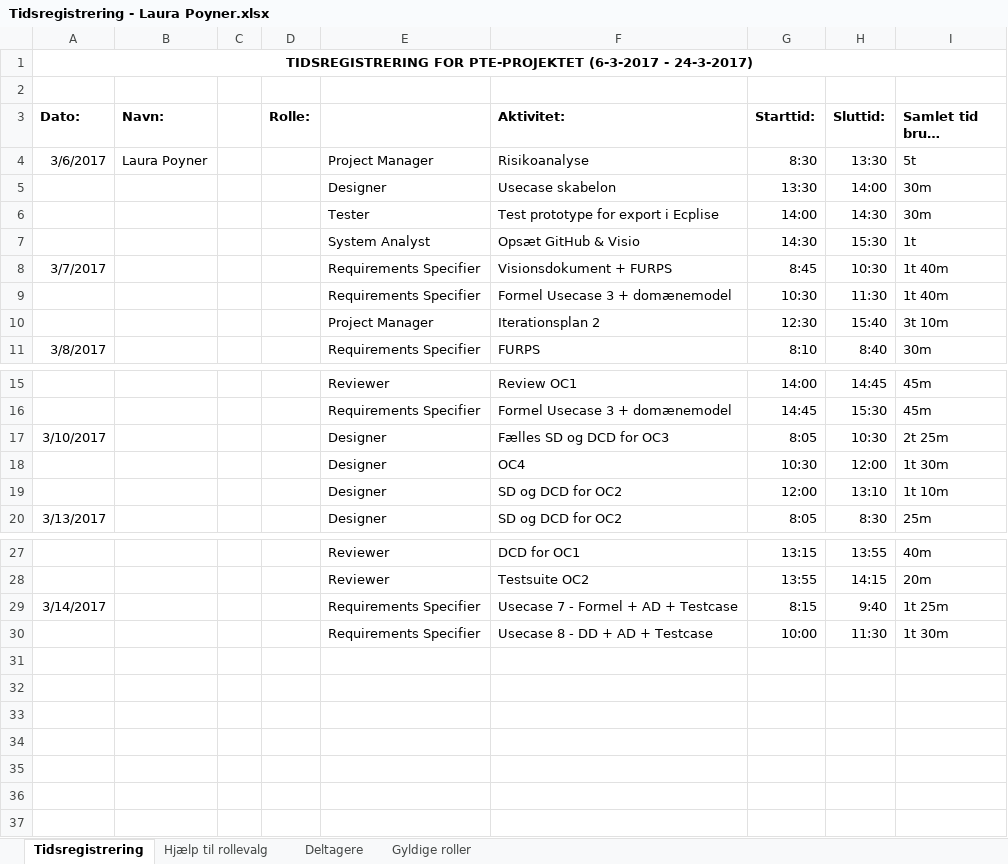
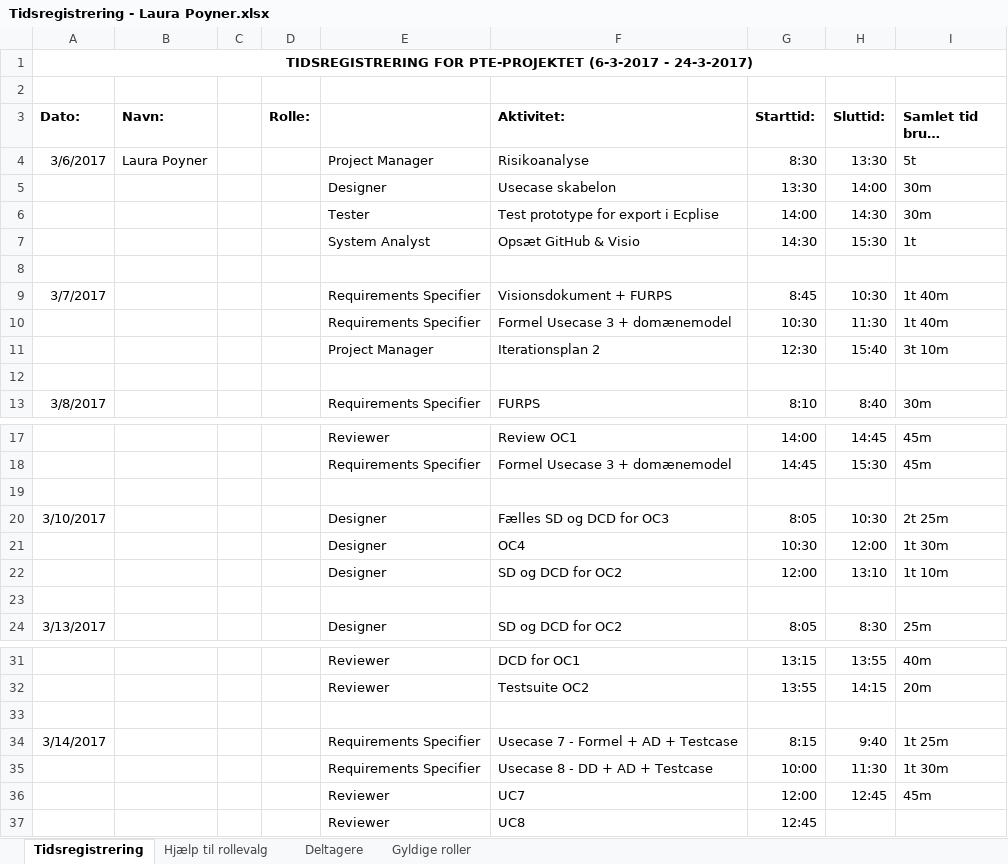
Before and after one commit to aggerzz/PTE-projekt, an Excel workbook: Documentation/08 - Project Management/Tidsregistrering/Tidsregistrering - Laura Poyner.xlsx, sheet Tidsregistrering, drawn as a sheet; only a part is shown, gaps mark what is left out; long unchanged cells end in …; values as stored, in another font and other column widths than the file's, no borders; the diff names each change by its address in the sheet, - before the commit and + after, or states it on an @@ line.

Commit message:
Tid Laura

```diff
--- a/Documentation/08 - Project Management/Tidsregistrering/Tidsregistrering - Laura Poyner.xlsx (sheet Tidsregistrering)
+++ b/Documentation/08 - Project Management/Tidsregistrering/Tidsregistrering - Laura Poyner.xlsx (sheet Tidsregistrering)
+row 8: (empty)
+row 12: (empty)
+row 19: (empty)
+row 23: (empty)
+row 33: (empty)
+row 36:  |  |  |  | Reviewer | UC7 | 12:00 | 12:45 | 45m
+row 37:  |  |  |  | Reviewer | UC8 | 12:45
```
